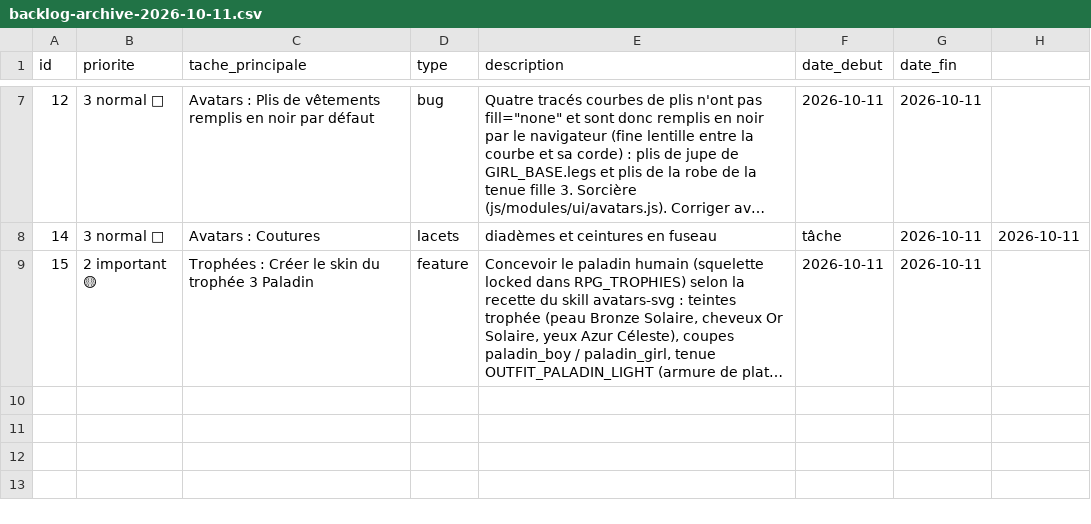
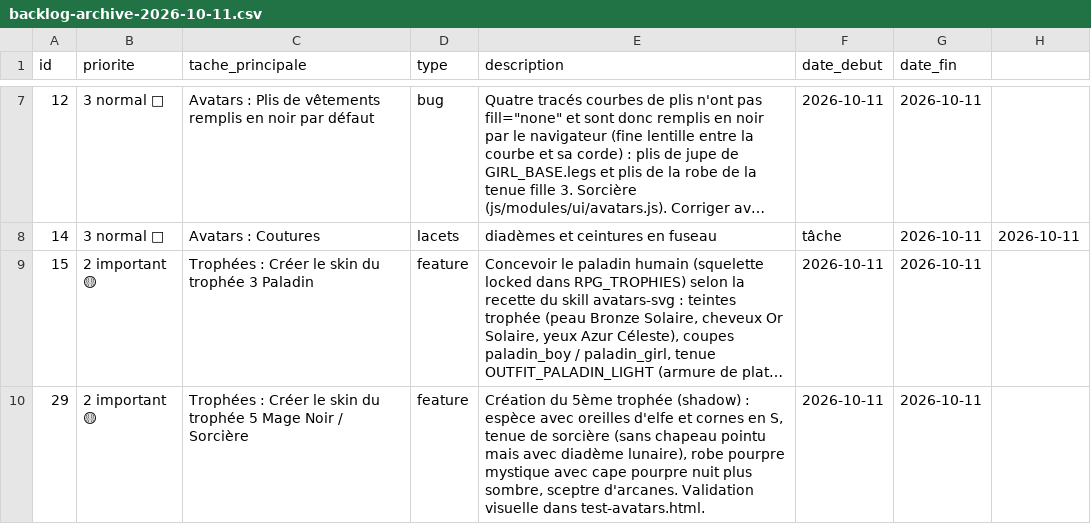
Before and after one commit to alternative-rvb/ez-job, a CSV file: .doc/archives/backlog-archive-2026-10-11.csv, drawn as a sheet; only a part is shown, gaps mark what is left out; long unchanged cells end in …; the diff names each change by its address in the sheet, - before the commit and + after, or states it on an @@ line.

Commit message:
[29] Trophée 5 Shadow : Mage Noir & Sorcière aux cornes en S fines en fuseau et tenue d'arcanes

```diff
--- a/.doc/archives/backlog-archive-2026-10-11.csv
+++ b/.doc/archives/backlog-archive-2026-10-11.csv
+row 10: 29 | 2 important 🟡 | Trophées : Créer le skin du trophée 5 Mage Noir / Sorcière | feature | Création du 5ème trophée (shadow) : espèce avec oreilles d'elfe et cornes en S, tenue de sorcière (sans chapeau pointu mais avec diadème lunaire), robe pourpre mystique avec cape pourpre nuit plus sombre, sceptre d'arcanes. Validation visuelle dans test-avatars.html. | 2026-10-11 | 2026-10-11
```
Also changed, not shown: 8 other files.
